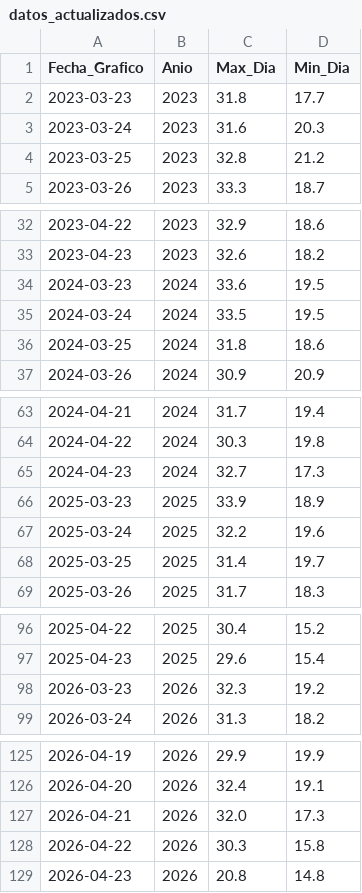
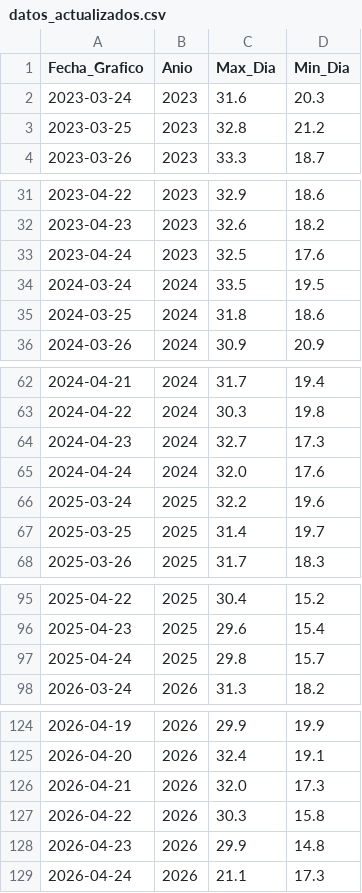
Before and after one commit to omartel-crypto/Datos_Meteorologico, a CSV file: datos_actualizados.csv, drawn as a sheet; only a part is shown, gaps mark what is left out.

Commit message:
Data actualizada automaticamente por el Robot

```diff
--- a/datos_actualizados.csv
+++ b/datos_actualizados.csv
@@ -1,3 +1,2 @@
 Fecha_Grafico,Anio,Max_Dia,Min_Dia
-2023-03-23,2023,31.8,17.7
 2023-03-24,2023,31.6,20.3
@@ -33,3 +32,3 @@
 2023-04-23,2023,32.6,18.2
-2024-03-23,2024,33.6,19.5
+2023-04-24,2023,32.5,17.6
 2024-03-24,2024,33.5,19.5
@@ -65,3 +64,3 @@
 2024-04-23,2024,32.7,17.3
-2025-03-23,2025,33.9,18.9
+2024-04-24,2024,32.0,17.6
 2025-03-24,2025,32.2,19.6
@@ -97,3 +96,3 @@
 2025-04-23,2025,29.6,15.4
-2026-03-23,2026,32.3,19.2
+2025-04-24,2025,29.8,15.7
 2026-03-24,2026,31.3,18.2
@@ -128,2 +127,3 @@
 2026-04-22,2026,30.3,15.8
-2026-04-23,2026,20.8,14.8
+2026-04-23,2026,29.9,14.8
+2026-04-24,2026,21.1,17.3
```
